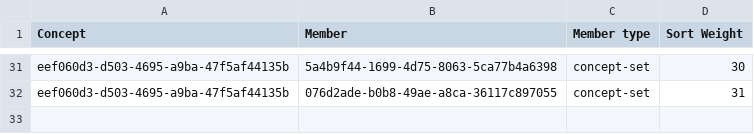
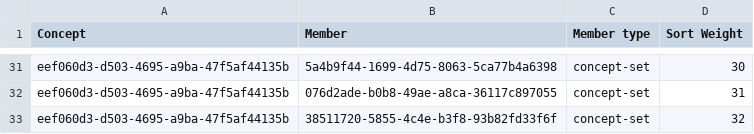
Before and after one commit to AMPATH/openmrs-content-amrs, a CSV file: configuration/backend_configuration/conceptsets/proceduresets.csv, drawn as a sheet; only a part is shown, gaps mark what is left out.

```diff
--- a/configuration/backend_configuration/conceptsets/proceduresets.csv
+++ b/configuration/backend_configuration/conceptsets/proceduresets.csv
@@ -32 +32,2 @@ eef060d3-d503-4695-a9ba-47f5af44135b,5a4b9f44-1699-4d75-8063-5ca77b4a6398,concep
 eef060d3-d503-4695-a9ba-47f5af44135b,076d2ade-b0b8-49ae-a8ca-36117c897055,concept-set,31
+eef060d3-d503-4695-a9ba-47f5af44135b,38511720-5855-4c4e-b3f8-93b82fd33f6f,concept-set,32
```
Also changed, not shown: configuration/backend_configuration/concepts/procedureconcepts.csv, configuration/backend_configuration/encountertypes/encountertypes.csv, 6 other files.
